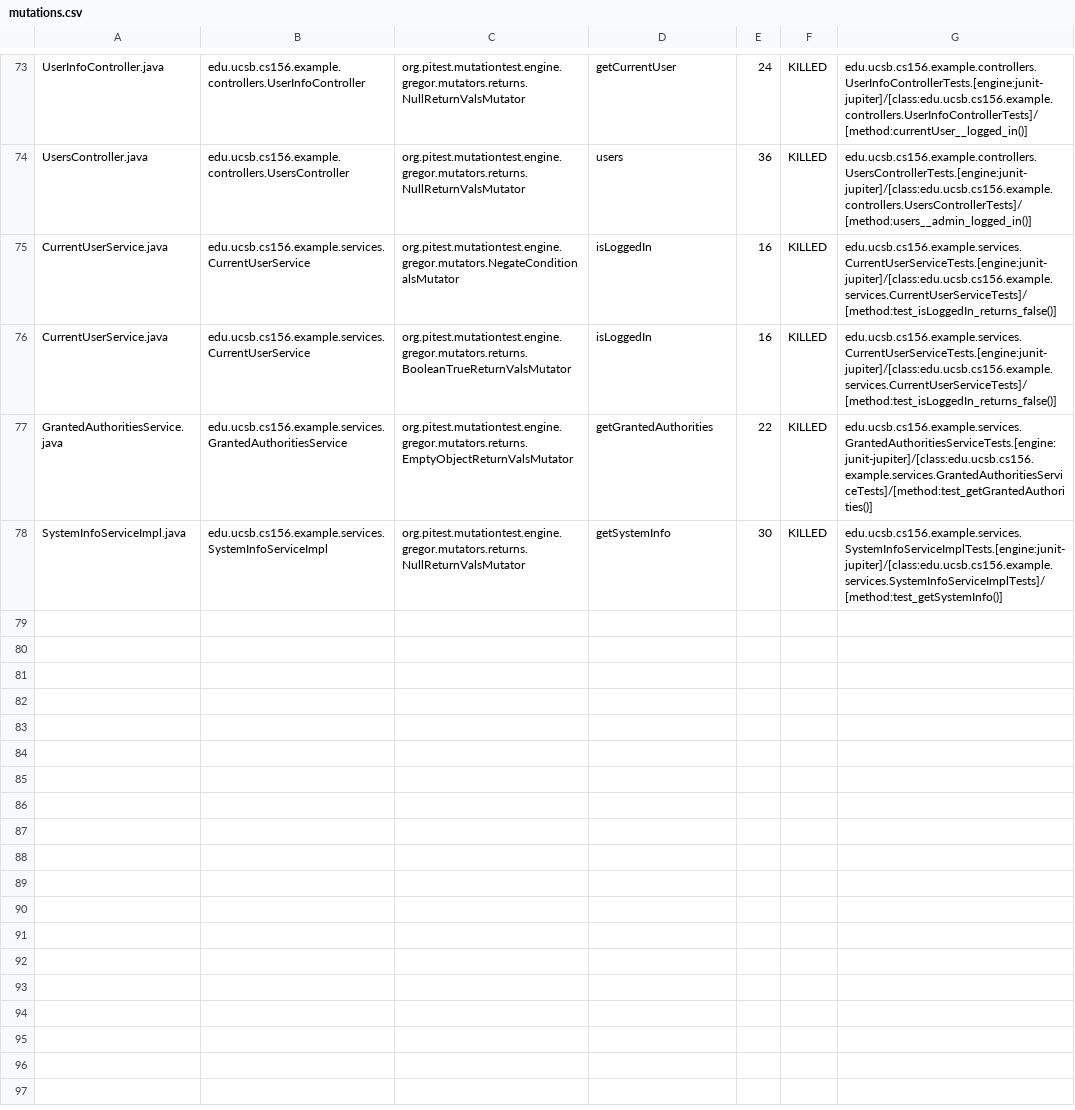
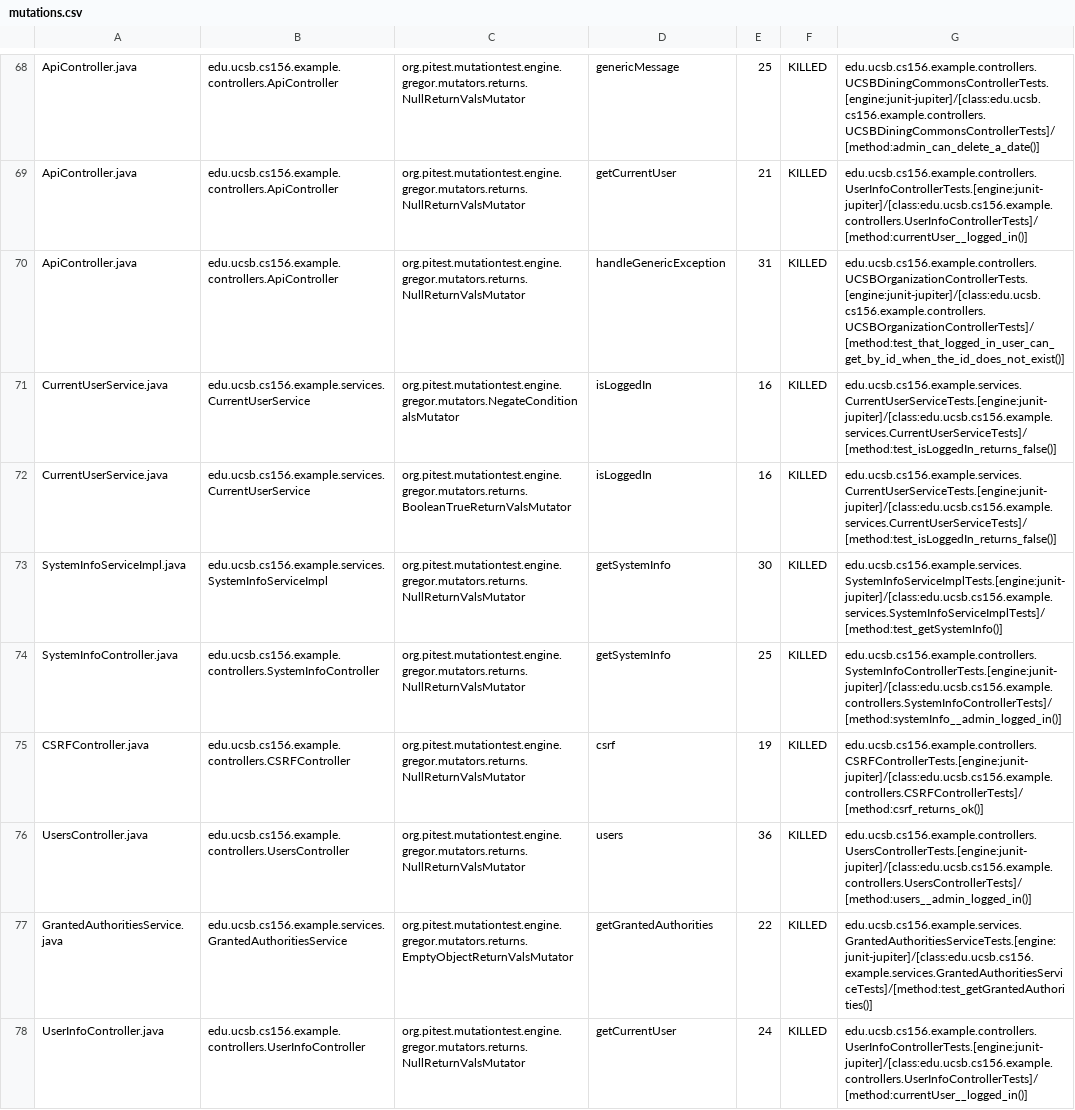
Before and after one commit to ucsb-cs156-w24/team03-w24-7pm-1, a CSV file: prs/72/pitest/mutations.csv, drawn as a sheet; only a part is shown, gaps mark what is left out; addresses are those after the commit; the diff covers the shown part only; the diff names each change by its address in the sheet, - before the commit and + after, or states it on an @@ line.

Commit message:
Deploying to gh-pages from @ ucsb-cs156-w24/team03-w24-7pm-1@384e92a5df11af78a41c7bc16b9a77e6c36a3e79 🚀

```diff
--- a/prs/72/pitest/mutations.csv
+++ b/prs/72/pitest/mutations.csv
-A68: UserInfoController.java
+A68: ApiController.java
-B68: edu.ucsb.cs156.example.controllers.UserInfoController
+B68: edu.ucsb.cs156.example.controllers.ApiController
-D68: getCurrentUser
+D68: genericMessage
-E68: 24
+E68: 25
-G68: edu.ucsb.cs156.example.controllers.UserInfoControllerTests.[engine:junit-jupiter]/[class:edu.ucsb.cs156.example.controllers.UserInfoControllerTests]/[method:currentUser__logged_in()]
+G68: edu.ucsb.cs156.example.controllers.UCSBDiningCommonsControllerTests.[engine:junit-jupiter]/[class:edu.ucsb.cs156.example.controllers.UCSBDiningCommonsControllerTests]/[method:admin_can_delete_a_date()]
@@ row 2 moved to row 69: ApiController.java @@
-A70: UsersController.java
+A70: ApiController.java
-B70: edu.ucsb.cs156.example.controllers.UsersController
+B70: edu.ucsb.cs156.example.controllers.ApiController
-D70: users
+D70: handleGenericException
-E70: 36
+E70: 31
-G70: edu.ucsb.cs156.example.controllers.UsersControllerTests.[engine:junit-jupiter]/[class:edu.ucsb.cs156.example.controllers.UsersControllerTests]/[method:users__admin_logged_in()]
+G70: edu.ucsb.cs156.example.controllers.UCSBOrganizationControllerTests.[engine:junit-jupiter]/[class:edu.ucsb.cs156.example.controllers.UCSBOrganizationControllerTests]/[method:test_that_logged_in_user_can_get_by_id_when_the_id_does_not_exist()]
@@ row 78 moved to row 73: SystemInfoServiceImpl.java @@
@@ row 18 moved to row 74: SystemInfoController.java @@
@@ row 4 moved to row 75: CSRFController.java @@
+row 76: UsersController.java | edu.ucsb.cs156.example.controllers.UsersController | org.pitest.mutationtest.engine.gregor.mutators.returns.NullReturnValsMutator | users | 36 | KILLED | edu.ucsb.cs156.example.controllers.UsersControllerTests.[engine:junit-jupiter]/[class:edu.ucsb.cs156.example.controllers.UsersControllerTests]/[method:users__admin_logged_in()]
+row 78: UserInfoController.java | edu.ucsb.cs156.example.controllers.UserInfoController | org.pitest.mutationtest.engine.gregor.mutators.returns.NullReturnValsMutator | getCurrentUser | 24 | KILLED | edu.ucsb.cs156.example.controllers.UserInfoControllerTests.[engine:junit-jupiter]/[class:edu.ucsb.cs156.example.controllers.UserInfoControllerTests]/[method:currentUser__logged_in()]
```
Also changed, not shown: 2 removed rows and 28 moved rows elsewhere in this file, 13 other files.
